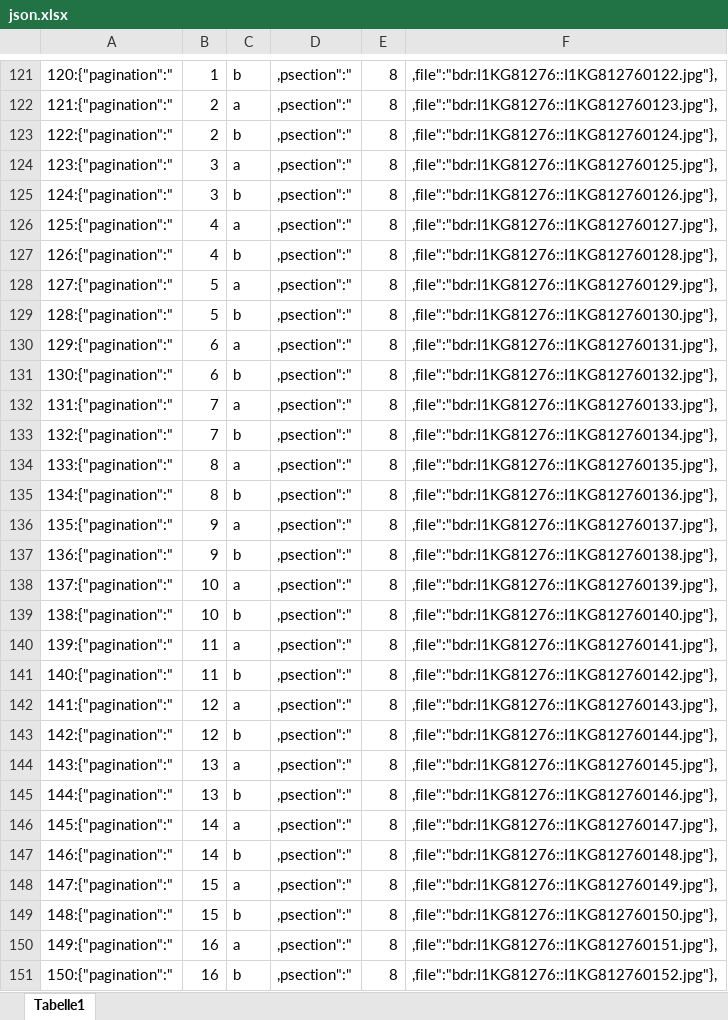
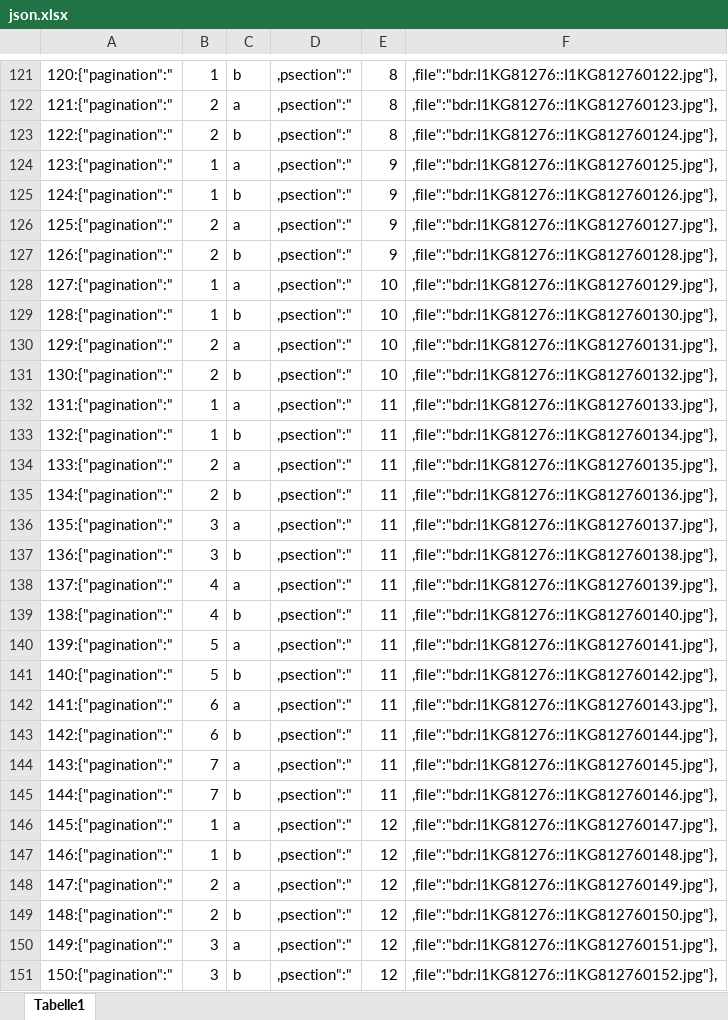
Before and after one commit to brunogml/rKTs, an Excel workbook: Collections/Gkh khams/json.xlsx, sheet Tabelle1, drawn as a sheet; only a part is shown, gaps mark what is left out; values as stored, in another font and other column widths than the file's, no borders; conditional formats not drawn; the diff covers the shown part only; the diff names each change by its address in the sheet, - before the commit and + after, or states it on an @@ line.

```diff
--- a/Collections/Gkh khams/json.xlsx (sheet Tabelle1)
+++ b/Collections/Gkh khams/json.xlsx (sheet Tabelle1)
-B124:B125: 3
+B124:B125: 1
-E124:E127: 8
+E124:E127: 9
-B126:B127: 4
+B126:B127: 2
-B128:B129: 5
+B128:B129: 1
-E128:E131: 8
+E128:E131: 10
-B130:B131: 6
+B130:B131: 2
-B132:B133: 7
+B132:B133: 1
-E132:E145: 8
+E132:E145: 11
-B134:B135: 8
+B134:B135: 2
-B136:B137: 9
+B136:B137: 3
-B138:B139: 10
+B138:B139: 4
-B140:B141: 11
+B140:B141: 5
-B142:B143: 12
+B142:B143: 6
-B144:B145: 13
+B144:B145: 7
-B146:B147: 14
+B146:B147: 1
-E146:E151: 8
+E146:E151: 12
-B148:B149: 15
+B148:B149: 2
-B150:B151: 16
+B150:B151: 3
```
Also changed, not shown: 1272 edited cells elsewhere in this sheet, 1 other file.
